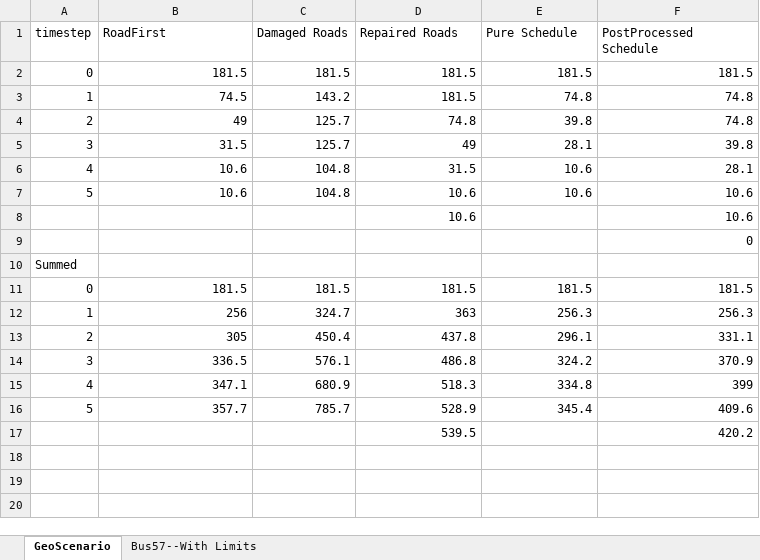
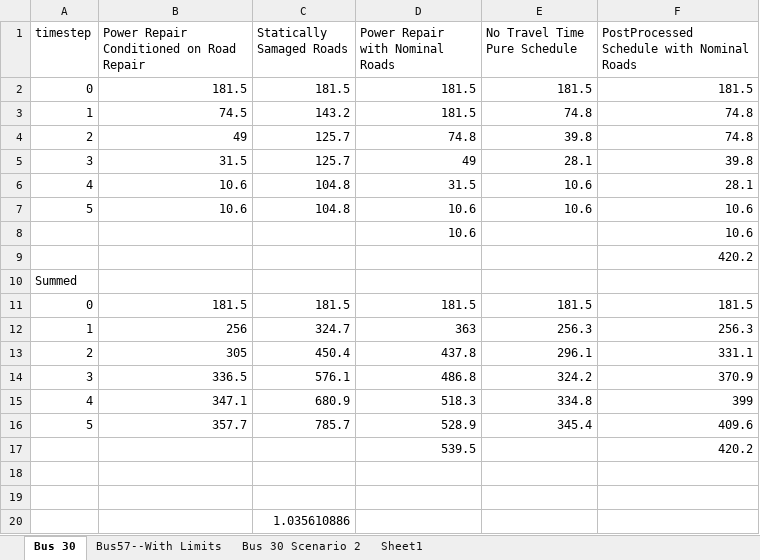
Before and after one commit to thatfrenchieguy/PowerGridResearch, an Excel workbook: PowerGridResearch/Code/DCPF-MST/data.xlsx, sheet Bus 30, drawn as a sheet; values as stored, in another font and other column widths than the file's, no borders; charts and pictures not drawn; the diff names each change by its address in the sheet, - before the commit and + after, or states it on an @@ line.

```diff
--- a/PowerGridResearch/Code/DCPF-MST/data.xlsx (sheet Bus 30)
+++ b/PowerGridResearch/Code/DCPF-MST/data.xlsx (sheet Bus 30)
-sheet tab: GeoScenario
+sheet tab: Bus 30
+sheet tab: Bus 30 Scenario 2
+sheet tab: Sheet1
-B1: RoadFirst
+B1: Power Repair Conditioned on Road Repair
-C1: Damaged Roads
+C1: Statically Samaged Roads
-D1: Repaired Roads
+D1: Power Repair with Nominal Roads
-E1: Pure Schedule
+E1: No Travel Time Pure Schedule
-F1: PostProcessed Schedule
+F1: PostProcessed Schedule with Nominal Roads
-F9: 0
+F9: 420.2
+row 18: (empty)
+row 19: (empty)
+row 20:  |  | 1.035610886
```
Also changed, not shown: sheet Bus57--With Limits, charts or pictures, 28 other files.
